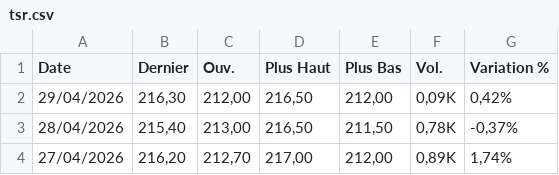
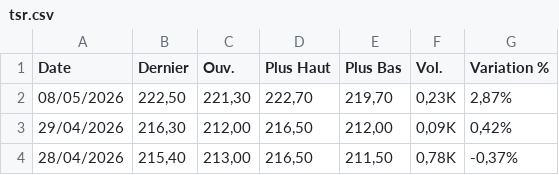
Before and after one commit to gerko-dev/azimutfinance, a CSV file: data/tsr.csv, drawn as a sheet; only a part is shown; the shorter side is filled out with more unchanged rows.

```diff
--- a/data/tsr.csv
+++ b/data/tsr.csv
@@ -1,2 +1,3 @@
 "Date","Dernier","Ouv."," Plus Haut","Plus Bas","Vol.","Variation %"
+"08/05/2026","222,50","221,30","222,70","219,70","0,23K","2,87%"
 "29/04/2026","216,30","212,00","216,50","212,00","0,09K","0,42%"
```
Also changed, not shown: data/AED_XOF.csv, data/BRL_XOF.csv, 22 other files.
